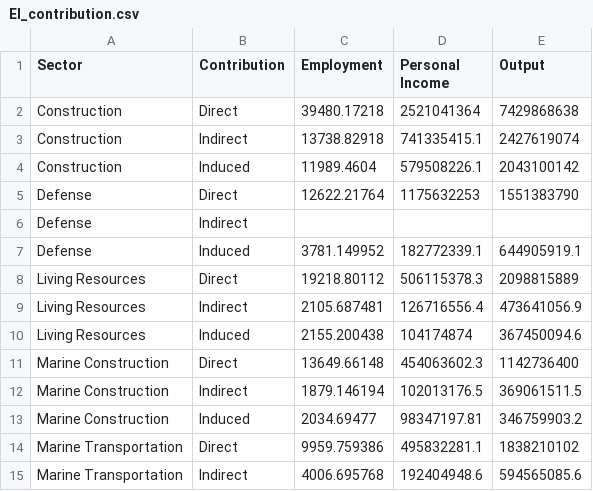
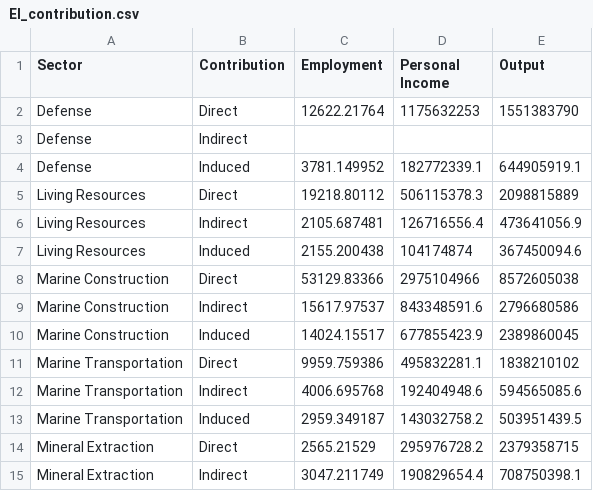
Before and after one commit to tbep-tech/tbev-dash, a CSV file: data/EI_contribution.csv, drawn as a sheet; only a part is shown; the shorter side is filled out with more unchanged rows.

```diff
--- a/data/EI_contribution.csv
+++ b/data/EI_contribution.csv
@@ -1,5 +1,2 @@
 Sector,Contribution,Employment,Personal Income,Output
-Construction,Direct,39480.17218,2521041364,7429868638
-Construction,Indirect,13738.82918,741335415.1,2427619074
-Construction,Induced,11989.4604,579508226.1,2043100142
 Defense,Direct,12622.21764,1175632253,1551383790
@@ -10,5 +7,5 @@ Living Resources,Indirect,2105.687481,126716556.4,473641056.9
 Living Resources,Induced,2155.200438,104174874,367450094.6
-Marine Construction,Direct,13649.66148,454063602.3,1142736400
-Marine Construction,Indirect,1879.146194,102013176.5,369061511.5
-Marine Construction,Induced,2034.69477,98347197.81,346759903.2
+Marine Construction,Direct,53129.83366,2975104966,8572605038
+Marine Construction,Indirect,15617.97537,843348591.6,2796680586
+Marine Construction,Induced,14024.15517,677855423.9,2389860045
 Marine Transportation,Direct,9959.759386,495832281.1,1838210102
```
Also changed, not shown: data/EI_industry.csv, data/EI_sector.csv, 2 other files.
